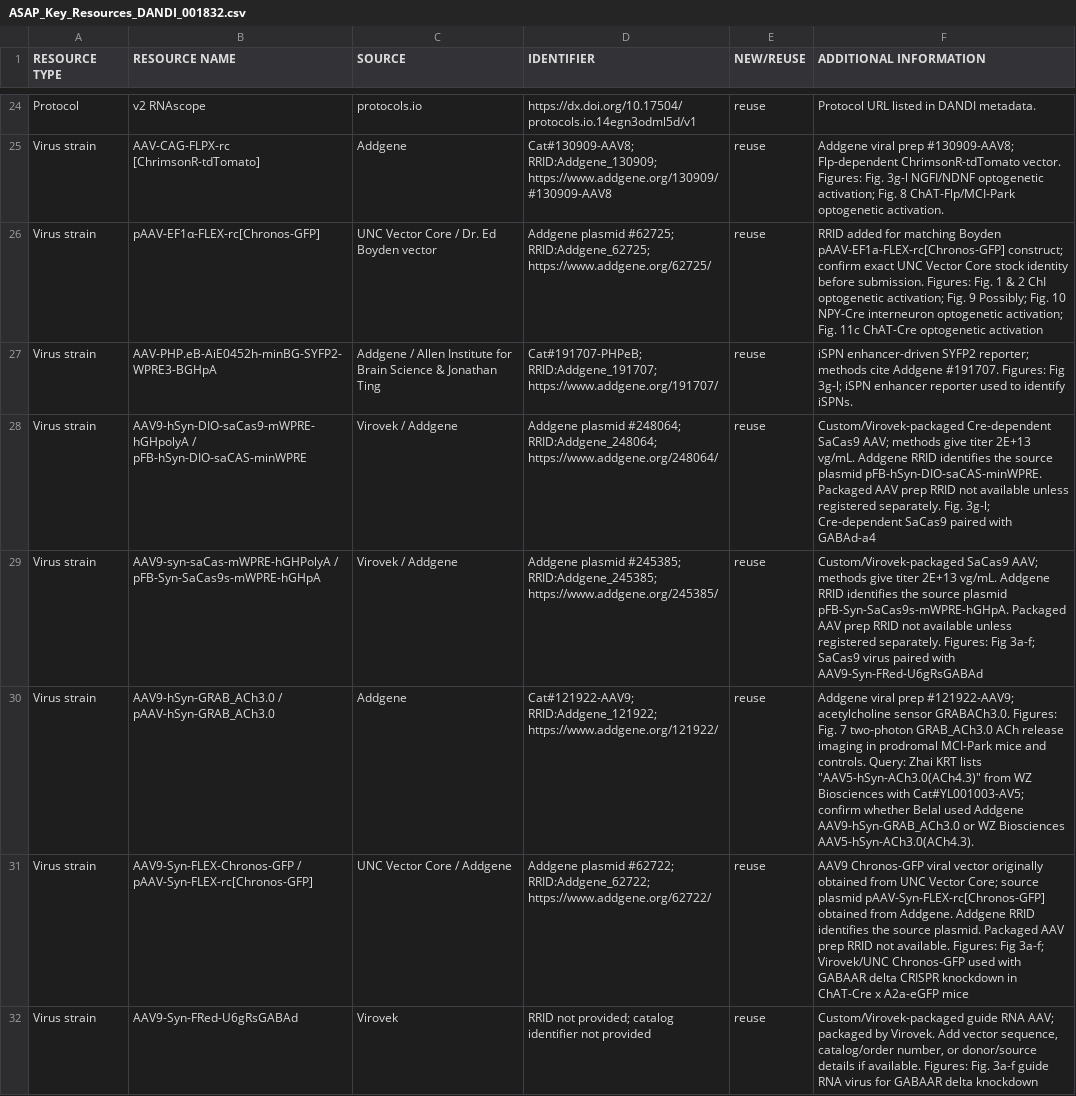
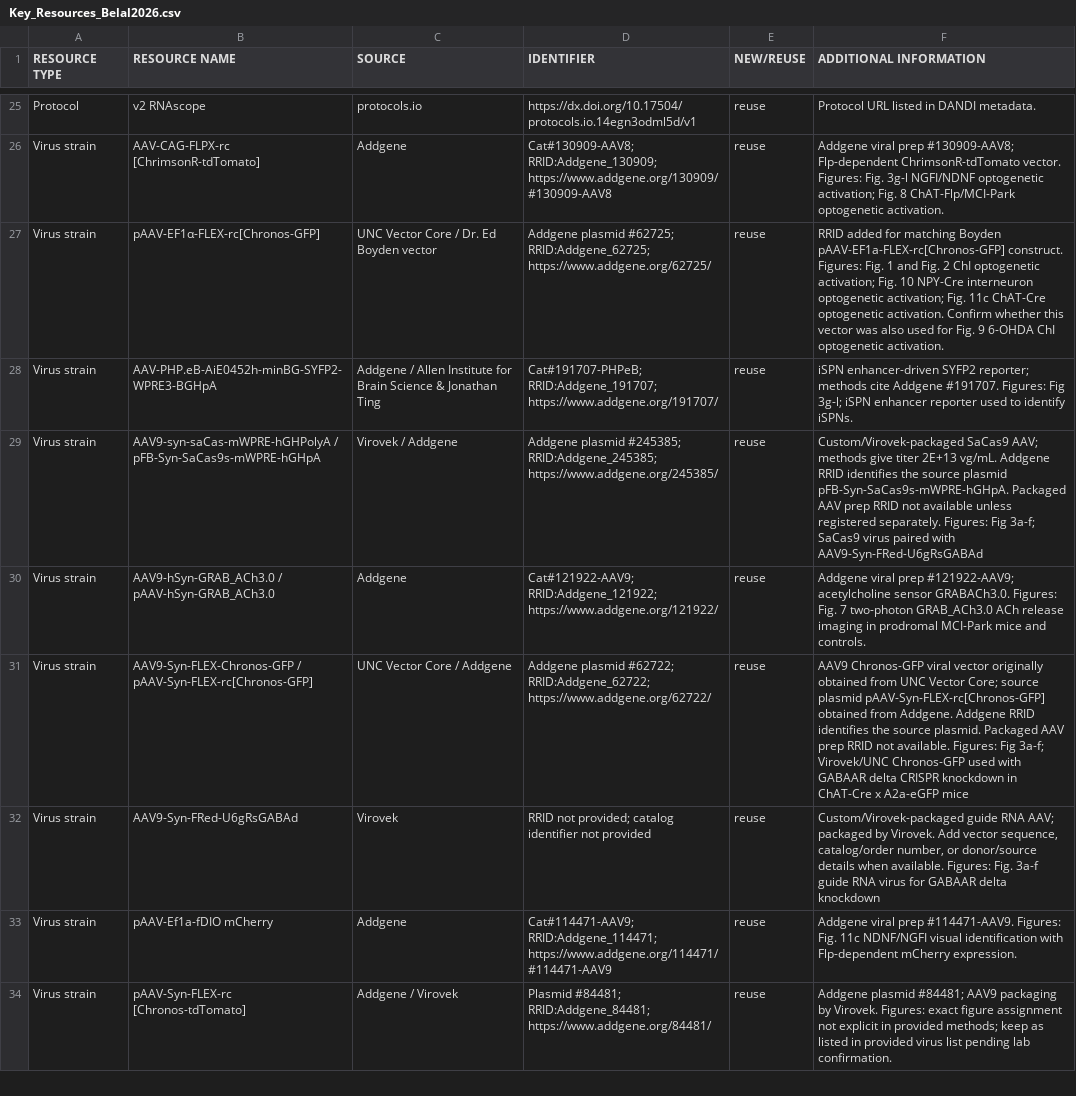
Before and after one commit to vernonclarke/analysis_Belal2026, a CSV file: Key Resources/Key_Resources_Belal2026.csv (was Key Resources/ASAP_Key_Resources_DANDI_001832.csv), drawn as a sheet; only a part is shown, gaps mark what is left out; the shorter side is filled out with more unchanged rows; the diff covers the shown part only.

```diff
--- a/Key Resources/ASAP_Key_Resources_DANDI_001832.csv
+++ b/Key Resources/Key_Resources_Belal2026.csv
@@ -25,8 +26,7 @@ Protocol,v2 RNAscope,protocols.io,https://dx.doi.org/10.17504/protocols.io.14egn
 Virus strain,AAV-CAG-FLPX-rc [ChrimsonR-tdTomato],Addgene,Cat#130909-AAV8; RRID:Addgene_130909; https://www.addgene.org/130909/#130909-AAV8,reuse,Addgene viral prep #130909-AAV8; Flp-dependent ChrimsonR-tdTomato vector. Figures: Fig. 3g-l NGFI/NDNF optogenetic activation; Fig. 8 ChAT-Flp/MCI-Park optogenetic activation.
-Virus strain,pAAV-EF1α-FLEX-rc[Chronos-GFP],UNC Vector Core / Dr. Ed Boyden vector,Addgene plasmid #62725; RRID:Addgene_62725; https://www.addgene.org/62725/,reuse,RRID added for matching Boyden pAAV-EF1a-FLEX-rc[Chronos-GFP] construct; confirm exact UNC Vector Core stock identity before submission. Figures: Fig. 1 & 2 ChI optogenetic activation; Fig. 9 Possibly; Fig. 10 NPY-Cre interneuron optogenetic activation; Fig. 11c ChAT-Cre optogenetic activation
+Virus strain,pAAV-EF1α-FLEX-rc[Chronos-GFP],UNC Vector Core / Dr. Ed Boyden vector,Addgene plasmid #62725; RRID:Addgene_62725; https://www.addgene.org/62725/,reuse,RRID added for matching Boyden pAAV-EF1a-FLEX-rc[Chronos-GFP] construct. Figures: Fig. 1 and Fig. 2 ChI optogenetic activation; Fig. 10 NPY-Cre interneuron optogenetic activation; Fig. 11c ChAT-Cre optogenetic activation. Confirm whether this vector was also used for Fig. 9 6-OHDA ChI optogenetic activation.
 Virus strain,AAV-PHP.eB-AiE0452h-minBG-SYFP2-WPRE3-BGHpA,Addgene / Allen Institute for Brain Science & Jonathan Ting,Cat#191707-PHPeB; RRID:Addgene_191707; https://www.addgene.org/191707/,reuse,iSPN enhancer-driven SYFP2 reporter; methods cite Addgene #191707. Figures: Fig 3g-l; iSPN enhancer reporter used to identify iSPNs.
-Virus strain,AAV9-hSyn-DIO-saCas9-mWPRE-hGHpolyA / pFB-hSyn-DIO-saCAS-minWPRE,Virovek / Addgene,Addgene plasmid #248064; RRID:Addgene_248064; https://www.addgene.org/248064/,reuse,Custom/Virovek-packaged Cre-dependent SaCas9 AAV; methods give titer 2E+13 vg/mL. Addgene RRID identifies the source plasmid pFB-hSyn-DIO-saCAS-minWPRE. Packaged AAV prep RRID not available unless registered separately. Fig. 3g-l; Cre-dependent SaCas9 paired with GABAd-a4
 Virus strain,AAV9-syn-saCas-mWPRE-hGHPolyA / pFB-Syn-SaCas9s-mWPRE-hGHpA,Virovek / Addgene,Addgene plasmid #245385; RRID:Addgene_245385; https://www.addgene.org/245385/,reuse,Custom/Virovek-packaged SaCas9 AAV; methods give titer 2E+13 vg/mL. Addgene RRID identifies the source plasmid pFB-Syn-SaCas9s-mWPRE-hGHpA. Packaged AAV prep RRID not available unless registered separately. Figures: Fig 3a-f; SaCas9 virus paired with AAV9-Syn-FRed-U6gRsGABAd
-Virus strain,AAV9-hSyn-GRAB_ACh3.0 / pAAV-hSyn-GRAB_ACh3.0,Addgene,Cat#121922-AAV9; RRID:Addgene_121922; https://www.addgene.org/121922/,reuse,"Addgene viral prep #121922-AAV9; acetylcholine sensor GRABACh3.0. Figures: Fig. 7 two-photon GRAB_ACh3.0 ACh release imaging in prodromal MCI-Park mice and controls. Query: Zhai KRT lists ""AAV5-hSyn-ACh3.0(ACh4.3)"" from WZ Biosciences with Cat#YL001003-AV5; confirm whether Belal used Addgene AAV9-hSyn-GRAB_ACh3.0 or WZ Biosciences AAV5-hSyn-ACh3.0(ACh4.3)."
+Virus strain,AAV9-hSyn-GRAB_ACh3.0 / pAAV-hSyn-GRAB_ACh3.0,Addgene,Cat#121922-AAV9; RRID:Addgene_121922; https://www.addgene.org/121922/,reuse,Addgene viral prep #121922-AAV9; acetylcholine sensor GRABACh3.0. Figures: Fig. 7 two-photon GRAB_ACh3.0 ACh release imaging in prodromal MCI-Park mice and controls.
 Virus strain,AAV9-Syn-FLEX-Chronos-GFP / pAAV-Syn-FLEX-rc[Chronos-GFP],UNC Vector Core / Addgene,Addgene plasmid #62722; RRID:Addgene_62722; https://www.addgene.org/62722/,reuse,AAV9 Chronos-GFP viral vector originally obtained from UNC Vector Core; source plasmid pAAV-Syn-FLEX-rc[Chronos-GFP] obtained from Addgene. Addgene RRID identifies the source plasmid. Packaged AAV prep RRID not available. Figures: Fig 3a-f; Virovek/UNC Chronos-GFP used with GABAAR delta CRISPR knockdown in ChAT-Cre x A2a-eGFP mice
-Virus strain,AAV9-Syn-FRed-U6gRsGABAd,Virovek,RRID not provided; catalog identifier not provided,reuse,"Custom/Virovek-packaged guide RNA AAV; packaged by Virovek. Add vector sequence, catalog/order number, or donor/source details if available. Figures: Fig. 3a-f guide RNA virus for GABAAR delta knockdown"
+Virus strain,AAV9-Syn-FRed-U6gRsGABAd,Virovek,RRID not provided; catalog identifier not provided,reuse,"Custom/Virovek-packaged guide RNA AAV; packaged by Virovek. Add vector sequence, catalog/order number, or donor/source details when available. Figures: Fig. 3a-f guide RNA virus for GABAAR delta knockdown"
```
Also changed, not shown: 9 added rows, 2 removed rows and 5 edited cells elsewhere in this file, 3 other files.
